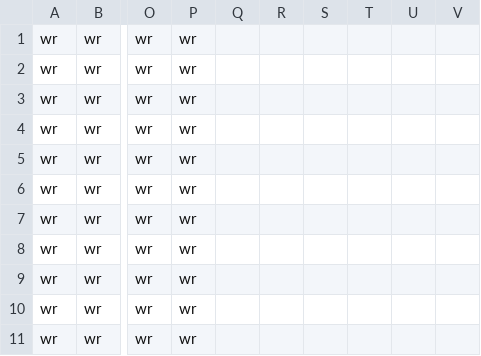
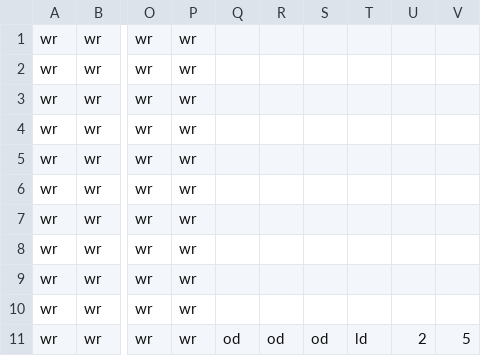
Before and after one commit to Gorfeywog/ZeldaDungeon, a CSV file: RoomData/room1.csv, drawn as a sheet; only a part is shown, gaps mark what is left out; the diff names each change by its address in the sheet, - before the commit and + after, or states it on an @@ line.

Commit message:
Update room1.csv
Put in doors and a room offset for its position.

```diff
--- a/RoomData/room1.csv
+++ b/RoomData/room1.csv
-Q11: (empty)
+Q11: od
-R11: (empty)
+R11: od
-S11: (empty)
+S11: od
-T11: (empty)
+T11: ld
-U11: (empty)
+U11: 2
-V11: (empty)
+V11: 5
```
